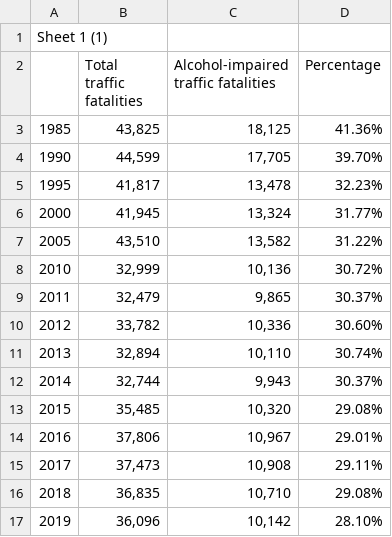
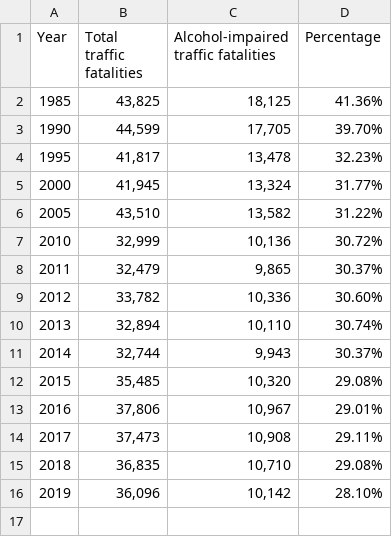
Before and after one commit to dyan0033/Assignment-W10-Vis-1, a CSV file: Alcohol-impared traffic fatalities.csv, drawn as a sheet.

Commit message:
Update Alcohol-impared traffic fatalities.csv

```diff
--- a/Alcohol-impared traffic fatalities.csv
+++ b/Alcohol-impared traffic fatalities.csv
@@ -1,3 +1,2 @@
-Sheet 1 (1)
-,Total traffic fatalities,Alcohol-impaired traffic fatalities,Percentage
+Year,Total traffic fatalities,Alcohol-impaired traffic fatalities,Percentage
 1985,"43,825","18,125",41.36%
```
